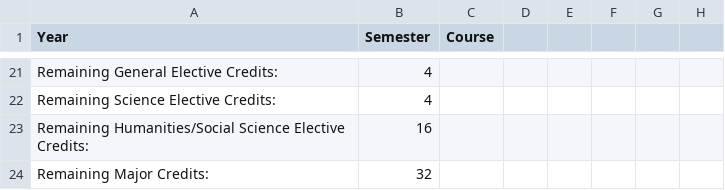
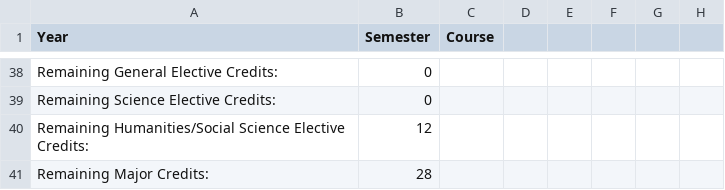
Before and after one commit to KingLiban/ClassCraft, a CSV file: src/application/StudentSchedule.csv, drawn as a sheet; only a part is shown, gaps mark what is left out; addresses are those after the commit; the diff covers the shown part only; the diff names each change by its address in the sheet, - before the commit and + after, or states it on an @@ line.

```diff
--- a/src/application/StudentSchedule.csv
+++ b/src/application/StudentSchedule.csv
-B38:B39 (Semester): 4
+B38:B39 (Semester): 0
-B40 (Semester): 16
+B40 (Semester): 12
-B41 (Semester): 32
+B41 (Semester): 28
```
Also changed, not shown: 27 added rows, 10 removed rows and 3 edited cells elsewhere in this file, 4 other files.
